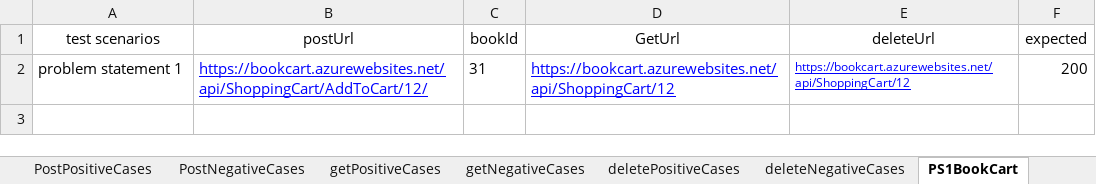
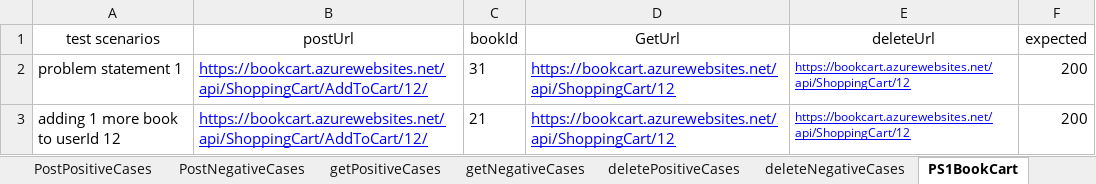
Before and after one commit to shashank-zs/Assignments, an Excel workbook: target/test-classes/excelFiles/BookCartAutomationCases.xlsx, sheet PS1BookCart, drawn as a sheet; values as stored, in another font and other column widths than the file's, no borders; charts and pictures not drawn; the diff names each change by its address in the sheet, - before the commit and + after, or states it on an @@ line.

```diff
--- a/target/test-classes/excelFiles/BookCartAutomationCases.xlsx (sheet PS1BookCart)
+++ b/target/test-classes/excelFiles/BookCartAutomationCases.xlsx (sheet PS1BookCart)
+row 3: adding 1 more book to userId 12 | https://bookcart.azurewebsites.net/api/ShoppingCart/AddToCart/12/ | 21 | https://bookcart.azurewebsites.net/api/ShoppingCart/12 | https://bookcart.azurewebsites.net/api/ShoppingCart/12 | 200
```
Also changed, not shown: 9 other files.
